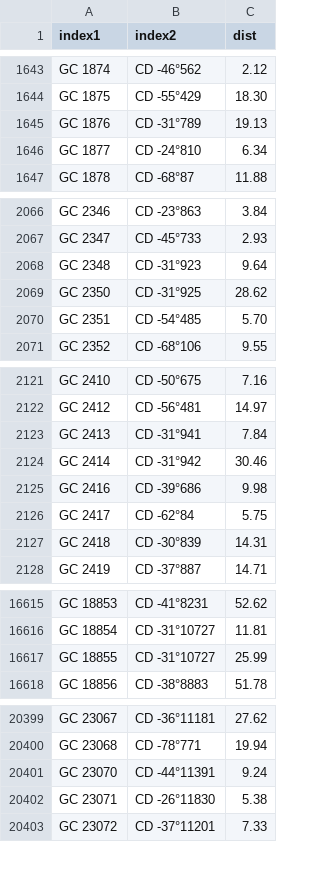
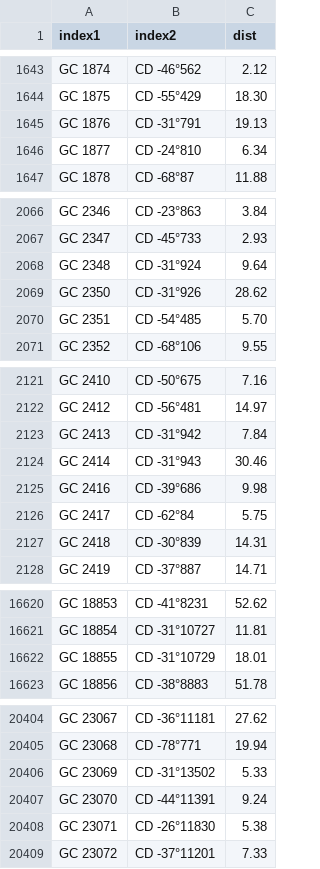
Before and after one commit to aureus123/catalogs, a CSV file: results/cross_gc_cd.csv, drawn as a sheet; only a part is shown, gaps mark what is left out; the diff covers the shown part only.

```diff
--- a/results/cross_gc_cd.csv
+++ b/results/cross_gc_cd.csv
@@ -1644,3 +1644,3 @@ GC 1874,CD -46°562,2.12
 GC 1875,CD -55°429,18.30
-GC 1876,CD -31°789,19.13
+GC 1876,CD -31°791,19.13
 GC 1877,CD -24°810,6.34
@@ -2067,4 +2067,4 @@ GC 2346,CD -23°863,3.84
 GC 2347,CD -45°733,2.93
-GC 2348,CD -31°923,9.64
-GC 2350,CD -31°925,28.62
+GC 2348,CD -31°924,9.64
+GC 2350,CD -31°926,28.62
 GC 2351,CD -54°485,5.70
@@ -2122,4 +2122,4 @@ GC 2410,CD -50°675,7.16
 GC 2412,CD -56°481,14.97
-GC 2413,CD -31°941,7.84
-GC 2414,CD -31°942,30.46
+GC 2413,CD -31°942,7.84
+GC 2414,CD -31°943,30.46
 GC 2416,CD -39°686,9.98
@@ -16616,3 +16621,3 @@ GC 18853,CD -41°8231,52.62
 GC 18854,CD -31°10727,11.81
-GC 18855,CD -31°10727,25.99
+GC 18855,CD -31°10729,18.01
 GC 18856,CD -38°8883,51.78
@@ -20400,2 +20405,3 @@ GC 23067,CD -36°11181,27.62
 GC 23068,CD -78°771,19.94
+GC 23069,CD -31°13502,5.33
 GC 23070,CD -44°11391,9.24
```
Also changed, not shown: 5 added rows and 3 edited cells elsewhere in this file, results/cross_oa_cd.csv, results/cross_weiss_cd.csv, 9 other files.
